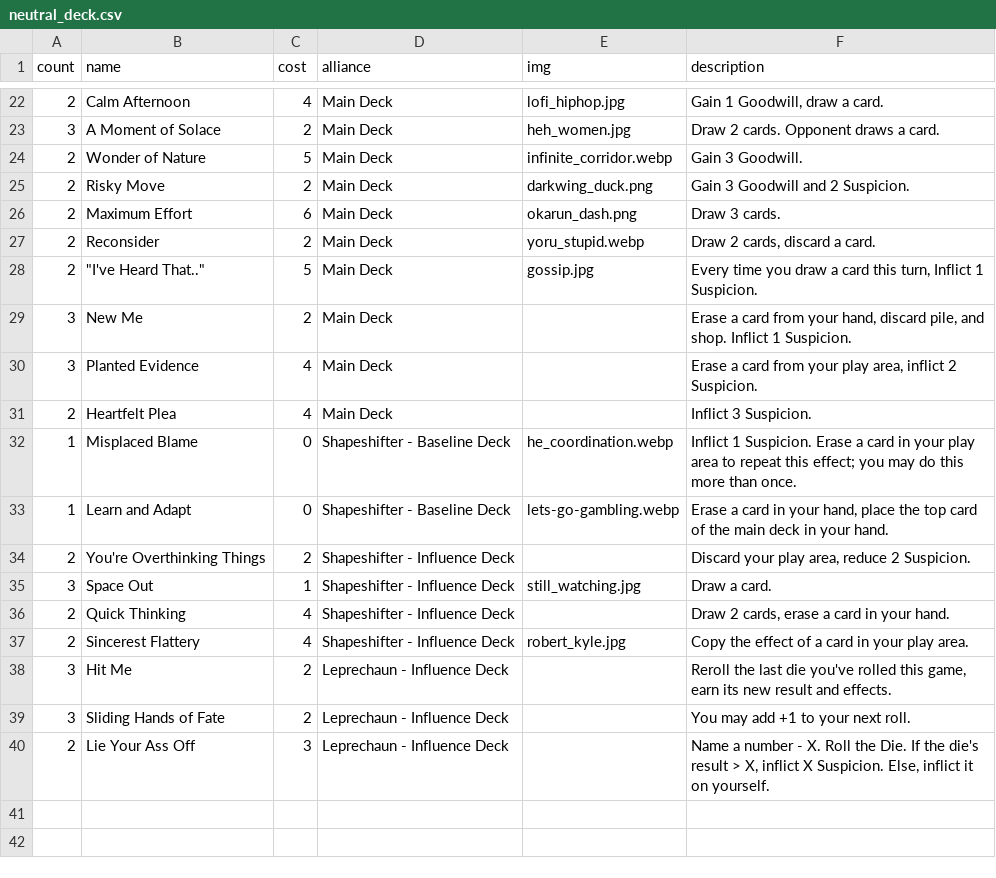
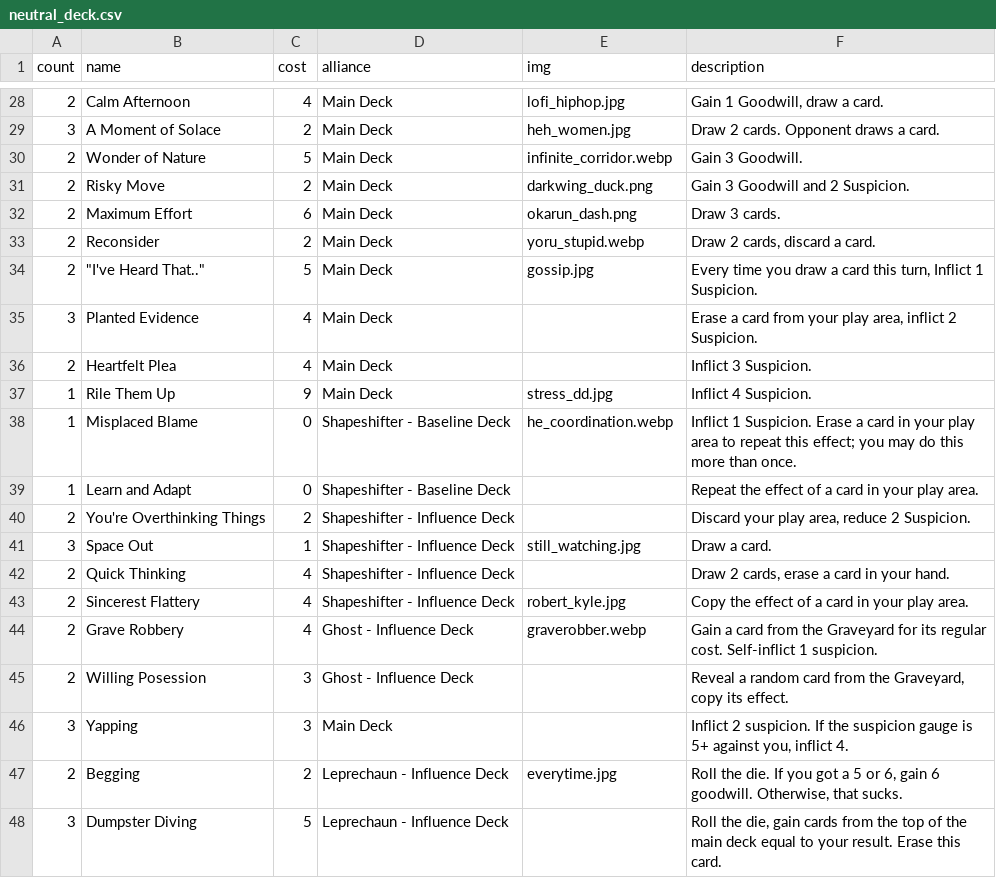
Before and after one commit to optimisticlucio/i-monster, a CSV file: csv/neutral_deck.csv, drawn as a sheet; only a part is shown, gaps mark what is left out; the diff covers the shown part only.

```diff
--- a/csv/neutral_deck.csv
+++ b/csv/neutral_deck.csv
@@ -28,7 +34,7 @@ count,name,cost,alliance,img,description
 2,"""I've Heard That..""",5,Main Deck,gossip.jpg,"Every time you draw a card this turn, Inflict 1 Suspicion."
-3,New Me,2,Main Deck,,"Erase a card from your hand, discard pile, and shop. Inflict 1 Suspicion."
 3,Planted Evidence,4,Main Deck,,"Erase a card from your play area, inflict 2 Suspicion."
 2,Heartfelt Plea,4,Main Deck,,Inflict 3 Suspicion.
+1,Rile Them Up,9,Main Deck,stress_dd.jpg,Inflict 4 Suspicion.
 1,Misplaced Blame,0,Shapeshifter - Baseline Deck,he_coordination.webp,Inflict 1 Suspicion. Erase a card in your play area to repeat this effect; you may do this more than once.
-1,Learn and Adapt,0,Shapeshifter - Baseline Deck,lets-go-gambling.webp,"Erase a card in your hand, place the top card of the main deck in your hand."
+1,Learn and Adapt,0,Shapeshifter - Baseline Deck,,Repeat the effect of a card in your play area.
 2,You're Overthinking Things,2,Shapeshifter - Influence Deck,,"Discard your play area, reduce 2 Suspicion."
@@ -37,4 +43,6 @@ count,name,cost,alliance,img,description
 2,Sincerest Flattery,4,Shapeshifter - Influence Deck,robert_kyle.jpg,Copy the effect of a card in your play area.
-3,Hit Me,2,Leprechaun - Influence Deck,,"Reroll the last die you've rolled this game, earn its new result and effects."
-3,Sliding Hands of Fate,2,Leprechaun - Influence Deck,,You may add +1 to your next roll.
-2,Lie Your Ass Off,3,Leprechaun - Influence Deck,,"Name a number - X. Roll the Die. If the die's result > X, inflict X Suspicion. Else, inflict it on yourself."
+2,Grave Robbery,4,Ghost - Influence Deck,graverobber.webp,Gain a card from the Graveyard for its regular cost. Self-inflict 1 suspicion.
+2,Willing Posession,3,Ghost - Influence Deck,,"Reveal a random card from the Graveyard, copy its effect."
+3,Yapping,3,Main Deck,,"Inflict 2 suspicion. If the suspicion gauge is 5+ against you, inflict 4."
+2,Begging,2,Leprechaun - Influence Deck,everytime.jpg,"Roll the die. If you got a 5 or 6, gain 6 goodwill. Otherwise, that sucks."
+3,Dumpster Diving,5,Leprechaun - Influence Deck,,"Roll the die, gain cards from the top of the main deck equal to your result. Erase this card."
```
Also changed, not shown: 6 added rows, 2 removed rows and 10 edited cells elsewhere in this file, csv/characters.csv, 7 other files.
